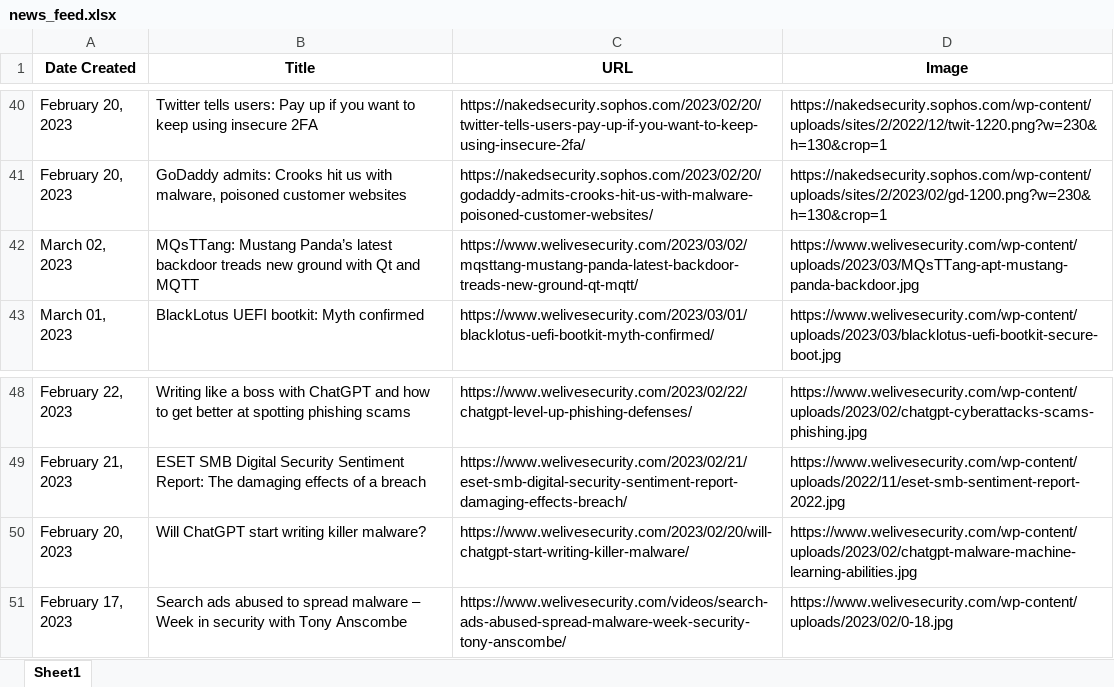
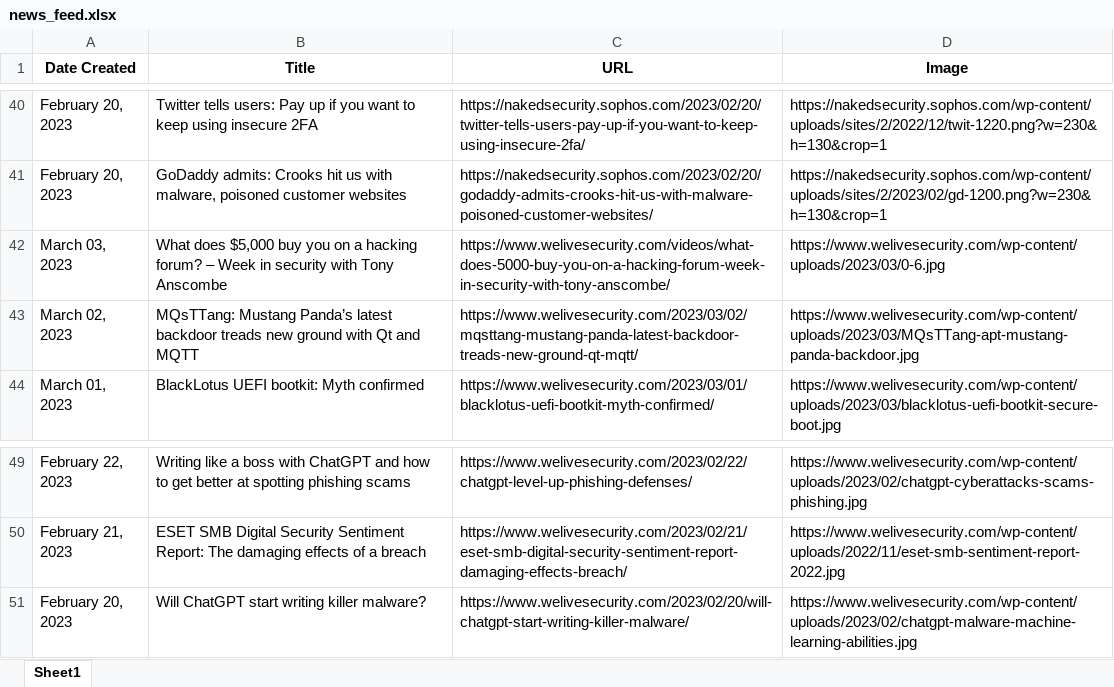
Before and after one commit to thecyberbytes/thecyberbytes.github.io, an Excel workbook: cyber_web/excels/news_feed.xlsx, sheet Sheet1, drawn as a sheet; only a part is shown, gaps mark what is left out; values as stored, in another font and other column widths than the file's, no borders; removed rows and columns are numbered as before the commit, all else as after; the diff names each change by its address in the sheet, - before the commit and + after, or states it on an @@ line.

```diff
--- a/cyber_web/excels/news_feed.xlsx (sheet Sheet1)
+++ b/cyber_web/excels/news_feed.xlsx (sheet Sheet1)
+row 42: March 03, 2023 | What does $5,000 buy you on a hacking forum? – Week in security with Tony Anscombe | https://www.welivesecurity.com/videos/what-does-5000-buy-you-on-a-hacking-forum-week-in-security-with-tony-anscombe/ | https://www.welivesecurity.com/wp-content/uploads/2023/03/0-6.jpg
-row 51: February 17, 2023 | Search ads abused to spread malware – Week in security with Tony Anscombe | https://www.welivesecurity.com/videos/search-ads-abused-spread-malware-week-security-tony-anscombe/ | https://www.welivesecurity.com/wp-content/uploads/2023/02/0-18.jpg
```
Also changed, not shown: cyber_web/excels/blog_feed.xlsx, cyber_web/excels/news_categorized.xlsx, 25 other files.
